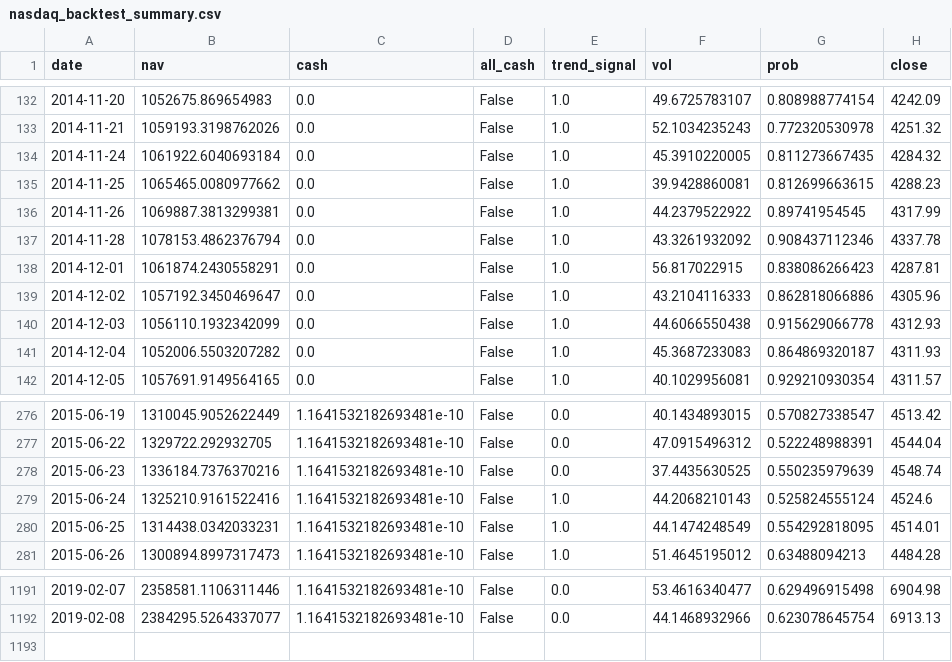
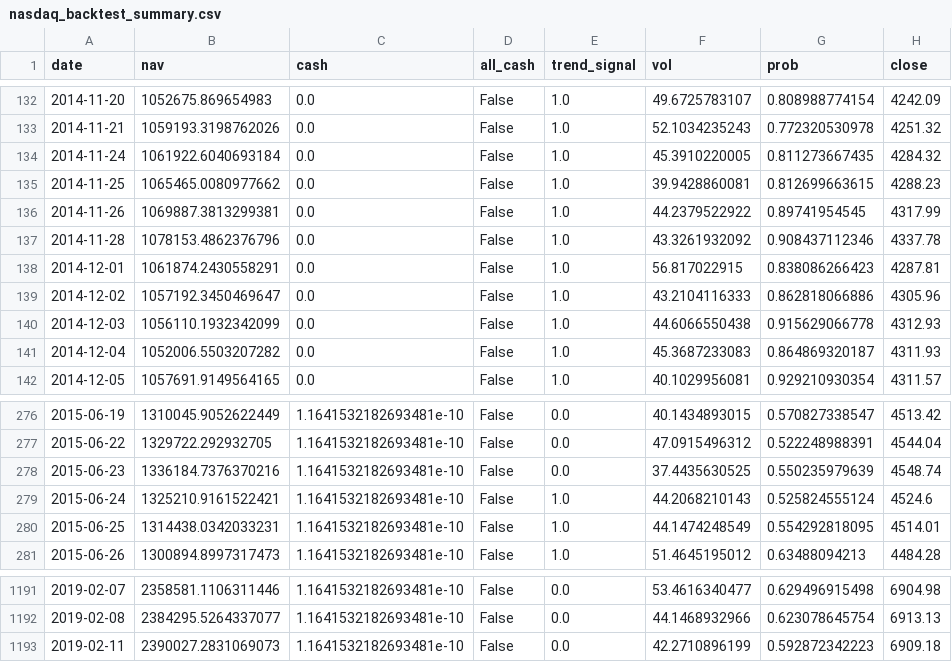
Before and after one commit to zhaoy99/outputs, a CSV file: nasdaq/nasdaq_backtest_summary.csv, drawn as a sheet; only a part is shown, gaps mark what is left out.

```diff
--- a/nasdaq/nasdaq_backtest_summary.csv
+++ b/nasdaq/nasdaq_backtest_summary.csv
@@ -136,3 +136,3 @@ date,nav,cash,all_cash,trend_signal,vol,prob,close
 2014-11-26,1069887.3813299381,0.0,False,1.0,44.2379522922,0.89741954545,4317.99
-2014-11-28,1078153.4862376794,0.0,False,1.0,43.3261932092,0.908437112346,4337.78
+2014-11-28,1078153.4862376796,0.0,False,1.0,43.3261932092,0.908437112346,4337.78
 2014-12-01,1061874.2430558291,0.0,False,1.0,56.817022915,0.838086266423,4287.81
@@ -278,3 +278,3 @@ date,nav,cash,all_cash,trend_signal,vol,prob,close
 2015-06-23,1336184.7376370216,1.1641532182693481e-10,False,0.0,37.4435630525,0.550235979639,4548.74
-2015-06-24,1325210.9161522416,1.1641532182693481e-10,False,1.0,44.2068210143,0.525824555124,4524.6
+2015-06-24,1325210.9161522421,1.1641532182693481e-10,False,1.0,44.2068210143,0.525824555124,4524.6
 2015-06-25,1314438.0342033231,1.1641532182693481e-10,False,1.0,44.1474248549,0.554292818095,4514.01
@@ -1192 +1192,2 @@ date,nav,cash,all_cash,trend_signal,vol,prob,close
 2019-02-08,2384295.5264337077,1.1641532182693481e-10,False,0.0,44.1468932966,0.623078645754,6913.13
+2019-02-11,2390027.2831069073,1.1641532182693481e-10,False,0.0,42.2710896199,0.592872342223,6909.18
```
Also changed, not shown: nasdaq/nasdaq.2018-01-01.rtn.csv, nasdaq/nasdaq.index.trend.csv, 4 other files.
